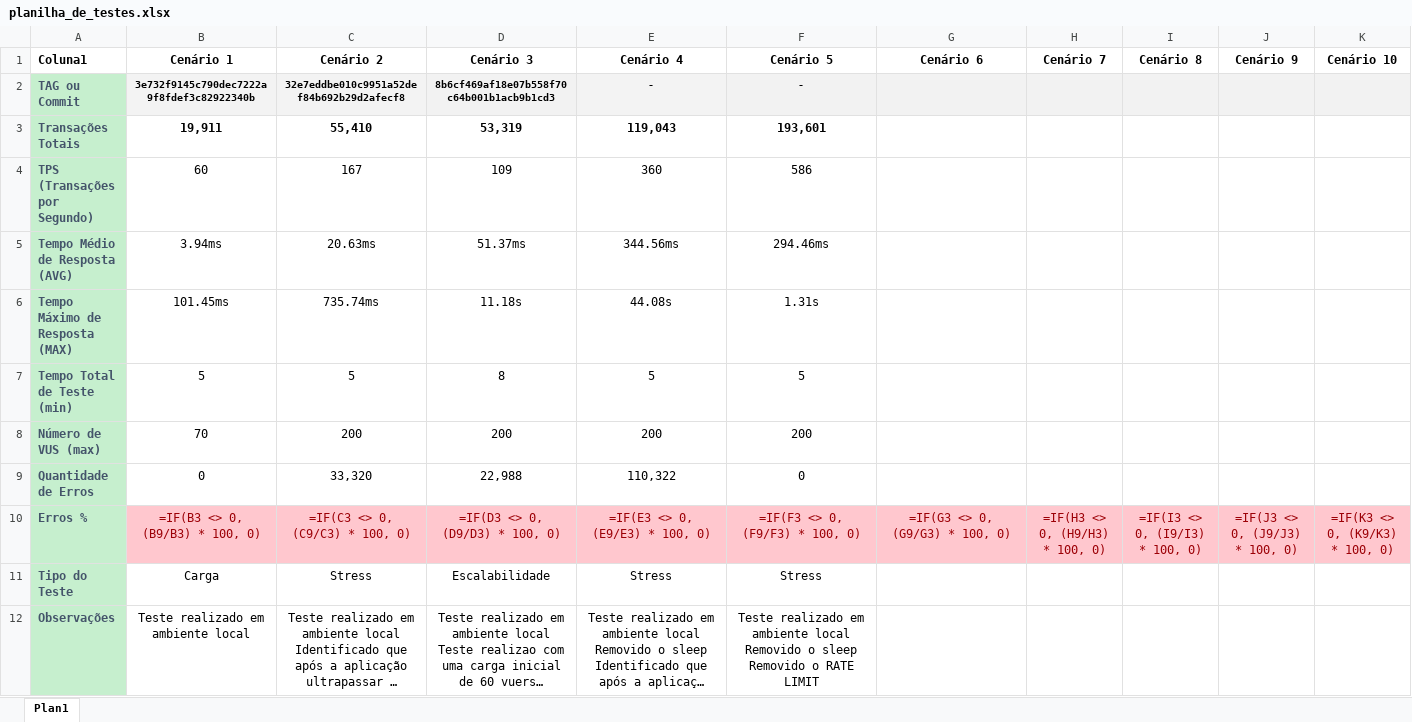
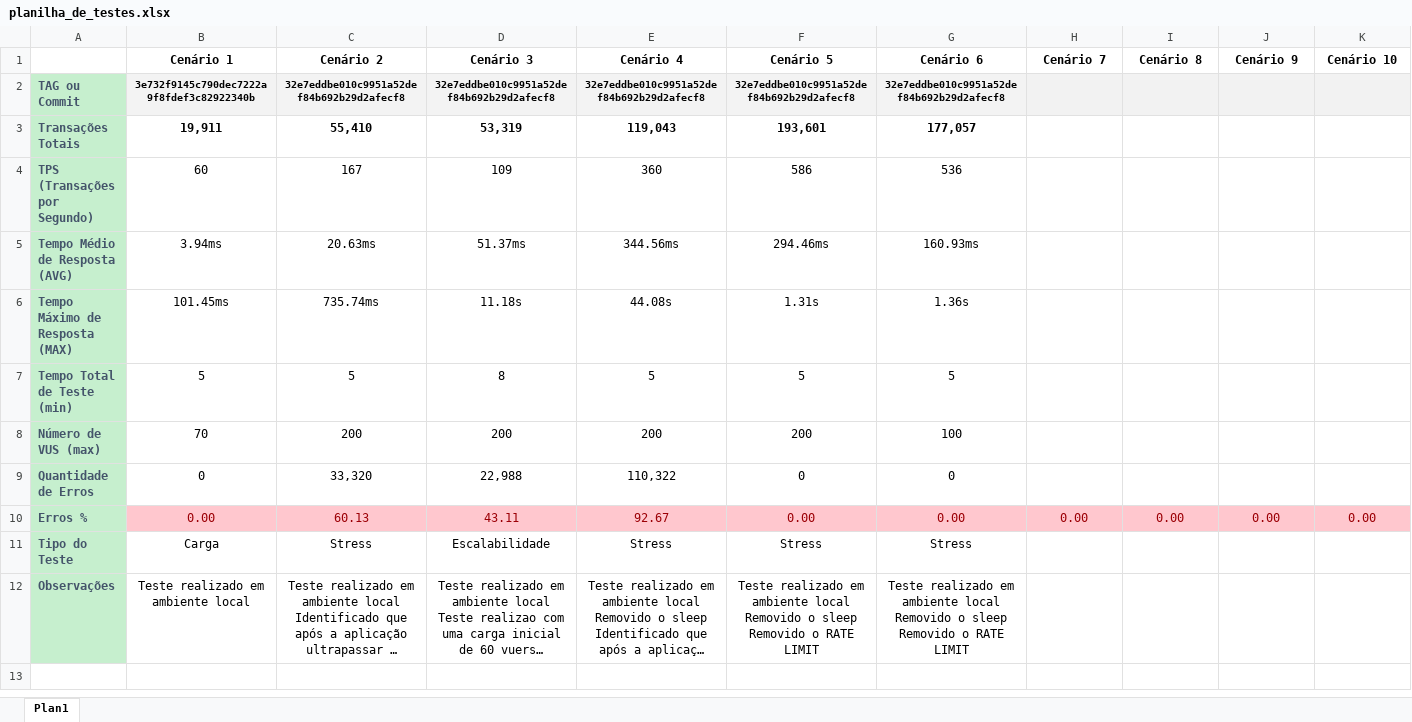
Before and after one commit to BrunoDorea/teste-performance-k6-horadoqa, an Excel workbook: docs/planilha_de_testes.xlsx, sheet Plan1, drawn as a sheet; long unchanged cells end in …; values as stored, in another font and other column widths than the file's, no borders; formulas without a stored value are shown as written; table styles not drawn; ↵ is a line break in a cell; the diff names each change by its address in the sheet, - before the commit and + after, or states it on an @@ line.

Commit message:
:test_tube: test: att teste de stress + planilha de execuções

```diff
--- a/docs/planilha_de_testes.xlsx (sheet Plan1)
+++ b/docs/planilha_de_testes.xlsx (sheet Plan1)
-A1: Coluna1
+A1: (empty)
-D2 (Cenário 3): 8b6cf469af18e07b558f70c64b001b1acb9b1cd3
+D2 (Cenário 3): 32e7eddbe010c9951a52def84b692b29d2afecf8
-E2 (Cenário 4): -
+E2 (Cenário 4): 32e7eddbe010c9951a52def84b692b29d2afecf8
-F2 (Cenário 5): -
+F2 (Cenário 5): 32e7eddbe010c9951a52def84b692b29d2afecf8
-G2 (Cenário 6): (empty)
+G2 (Cenário 6): 32e7eddbe010c9951a52def84b692b29d2afecf8
-G3 (Cenário 6): (empty)
+G3 (Cenário 6): 177,057
-G4 (Cenário 6): (empty)
+G4 (Cenário 6): 536
-G5 (Cenário 6): (empty)
+G5 (Cenário 6): 160.93ms
-G6 (Cenário 6): (empty)
+G6 (Cenário 6): 1.36s
-G7 (Cenário 6): (empty)
+G7 (Cenário 6): 5
-G8 (Cenário 6): (empty)
+G8 (Cenário 6): 100
-G9 (Cenário 6): (empty)
+G9 (Cenário 6): 0
-B10 (Cenário 1): =IF(B3 <> 0, (B9/B3) * 100, 0)
+B10 (Cenário 1): 0.00
-C10 (Cenário 2): =IF(C3 <> 0, (C9/C3) * 100, 0)
+C10 (Cenário 2): 60.13
-D10 (Cenário 3): =IF(D3 <> 0, (D9/D3) * 100, 0)
+D10 (Cenário 3): 43.11
-E10 (Cenário 4): =IF(E3 <> 0, (E9/E3) * 100, 0)
+E10 (Cenário 4): 92.67
-F10 (Cenário 5): =IF(F3 <> 0, (F9/F3) * 100, 0)
+F10 (Cenário 5): 0.00
-G10 (Cenário 6): =IF(G3 <> 0, (G9/G3) * 100, 0)
+G10 (Cenário 6): 0.00
-H10 (Cenário 7): =IF(H3 <> 0, (H9/H3) * 100, 0)
+H10 (Cenário 7): 0.00
-I10 (Cenário 8): =IF(I3 <> 0, (I9/I3) * 100, 0)
+I10 (Cenário 8): 0.00
-J10 (Cenário 9): =IF(J3 <> 0, (J9/J3) * 100, 0)
+J10 (Cenário 9): 0.00
-K10 (Cenário 10): =IF(K3 <> 0, (K9/K3) * 100, 0)
+K10 (Cenário 10): 0.00
-G11 (Cenário 6): (empty)
+G11 (Cenário 6): Stress
-G12 (Cenário 6): (empty)
+G12 (Cenário 6): Teste realizado em ambiente local ↵ Removido o sleep ↵ Removido o RATE LIMIT
```
Also changed, not shown: 1 other file.
